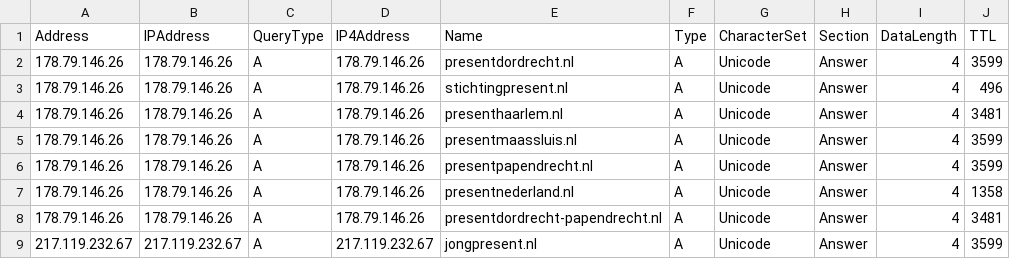
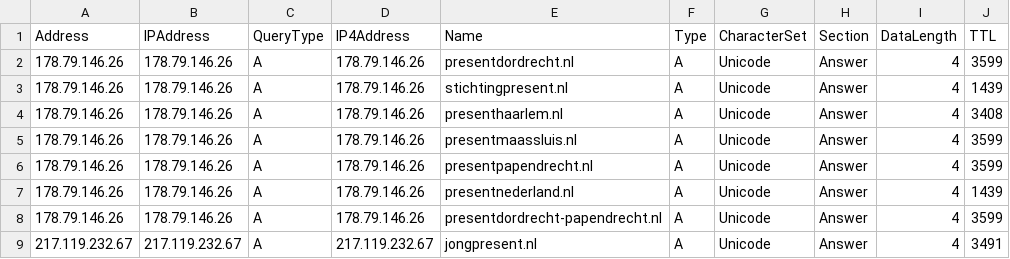
Before and after one commit to StabijJack/DNS-Queries-with-PowerShell, a CSV file: DNSRetrievalOutputDomainExists.csv, drawn as a sheet.

```diff
--- a/DNSRetrievalOutputDomainExists.csv
+++ b/DNSRetrievalOutputDomainExists.csv
@@ -2,8 +2,8 @@
 "178.79.146.26";"178.79.146.26";"A";"178.79.146.26";"presentdordrecht.nl";"A";"Unicode";"Answer";"4";"3599"
-"178.79.146.26";"178.79.146.26";"A";"178.79.146.26";"stichtingpresent.nl";"A";"Unicode";"Answer";"4";"496"
-"178.79.146.26";"178.79.146.26";"A";"178.79.146.26";"presenthaarlem.nl";"A";"Unicode";"Answer";"4";"3481"
+"178.79.146.26";"178.79.146.26";"A";"178.79.146.26";"stichtingpresent.nl";"A";"Unicode";"Answer";"4";"1439"
+"178.79.146.26";"178.79.146.26";"A";"178.79.146.26";"presenthaarlem.nl";"A";"Unicode";"Answer";"4";"3408"
 "178.79.146.26";"178.79.146.26";"A";"178.79.146.26";"presentmaassluis.nl";"A";"Unicode";"Answer";"4";"3599"
 "178.79.146.26";"178.79.146.26";"A";"178.79.146.26";"presentpapendrecht.nl";"A";"Unicode";"Answer";"4";"3599"
-"178.79.146.26";"178.79.146.26";"A";"178.79.146.26";"presentnederland.nl";"A";"Unicode";"Answer";"4";"1358"
-"178.79.146.26";"178.79.146.26";"A";"178.79.146.26";"presentdordrecht-papendrecht.nl";"A";"Unicode";"Answer";"4";"3481"
-"217.119.232.67";"217.119.232.67";"A";"217.119.232.67";"jongpresent.nl";"A";"Unicode";"Answer";"4";"3599"
+"178.79.146.26";"178.79.146.26";"A";"178.79.146.26";"presentnederland.nl";"A";"Unicode";"Answer";"4";"1439"
+"178.79.146.26";"178.79.146.26";"A";"178.79.146.26";"presentdordrecht-papendrecht.nl";"A";"Unicode";"Answer";"4";"3599"
+"217.119.232.67";"217.119.232.67";"A";"217.119.232.67";"jongpresent.nl";"A";"Unicode";"Answer";"4";"3491"
```
Also changed, not shown: DNSRetrievalOutputSubDomainExists-_sipfederationtls_tcp.csv, DNSRetrievalOutputSubDomainExists-autodiscover.csv, 18 other files.
